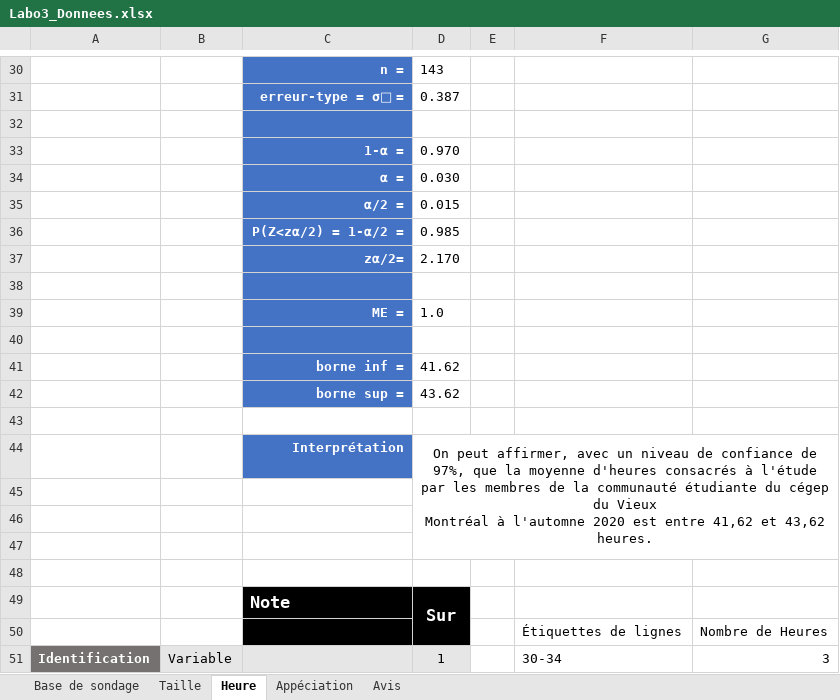
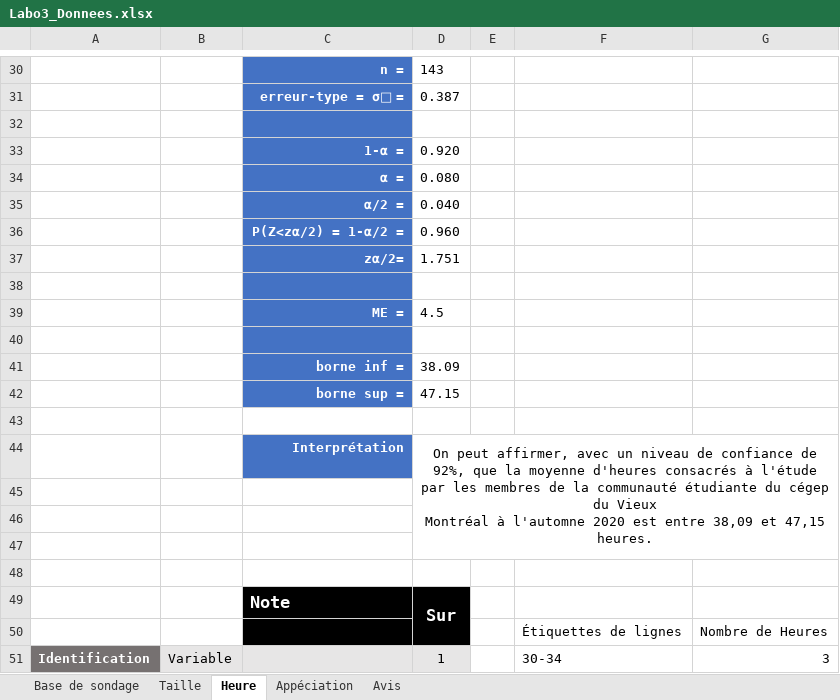
Before and after one commit to bettina-sarah/Labo-3-maths, an Excel workbook: Labo3_Donnees.xlsx, sheet Heure, drawn as a sheet; only a part is shown, gaps mark what is left out; values as stored, in another font and other column widths than the file's, no borders; charts and pictures and table styles not drawn; ↵ is a line break in a cell; the diff covers the shown part only; the diff names each change by its address in the sheet, - before the commit and + after, or states it on an @@ line.

```diff
--- a/Labo3_Donnees.xlsx (sheet Heure)
+++ b/Labo3_Donnees.xlsx (sheet Heure)
-D33: 0.970
+D33: 0.920
-D34: 0.030
+D34: 0.080
-D35: 0.015
+D35: 0.040
-D36: 0.985
+D36: 0.960
-D37: 2.170
+D37: 1.751
-D39: 1.0
+D39: 4.5
-D41: 41.62
+D41: 38.09
-D42: 43.62
+D42: 47.15
-D44: …confiance de 97%, que la moyenne d'heures consacrés à l'étude par les membres de la communauté étudiante du cégep du Vieux ↵ Montréal à l'automne 2020 est entre 41,62 et 43,62 heures.
+D44: …confiance de 92%, que la moyenne d'heures consacrés à l'étude par les membres de la communauté étudiante du cégep du Vieux ↵ Montréal à l'automne 2020 est entre 38,09 et 47,15 heures.
```
Also changed, not shown: 2 added rows, 2 removed rows, 21 edited cells, cell formats and merged cells elsewhere in this sheet, formulas that keep their value, charts or pictures.
